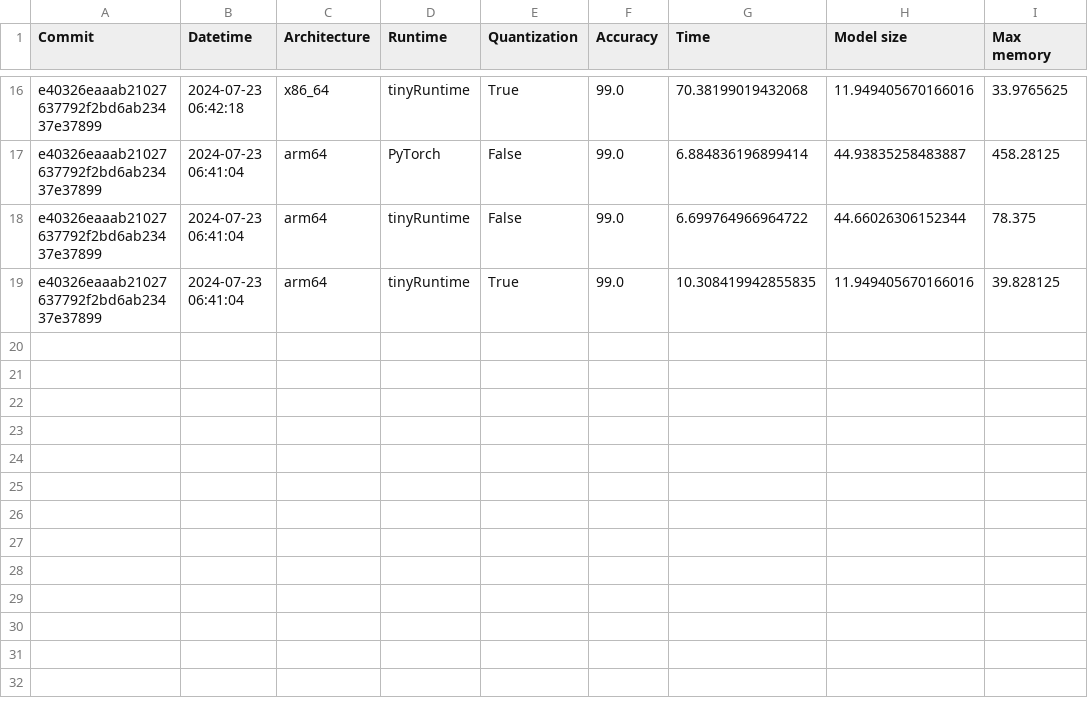
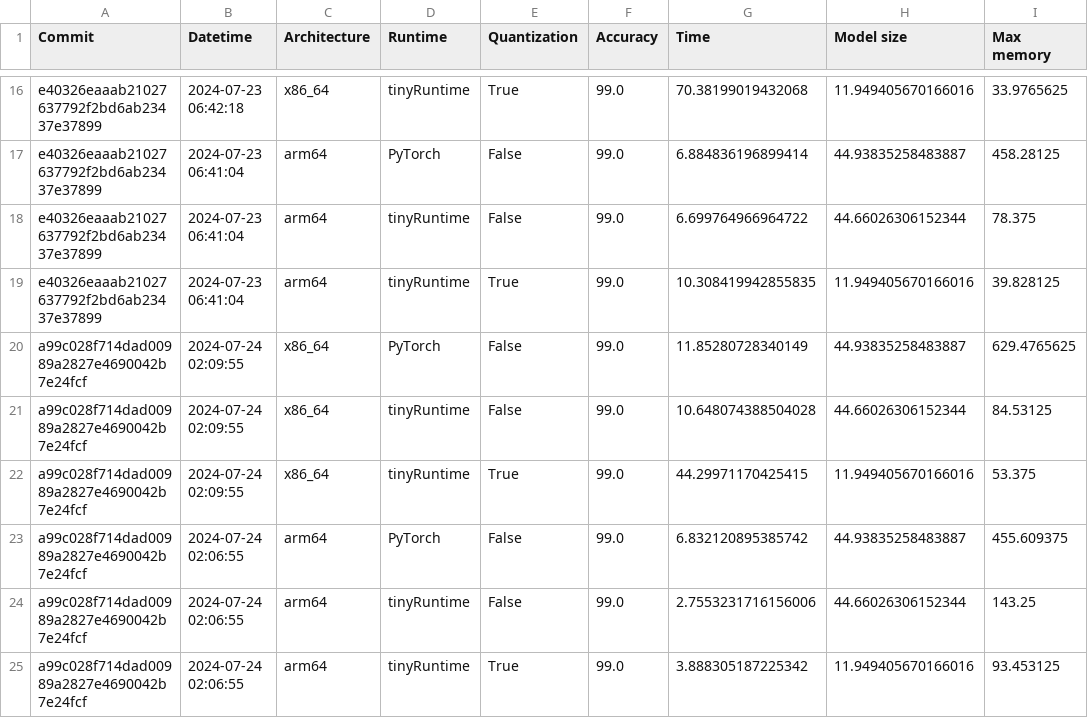
Before and after one commit to ninjalabo/ninjalabo.github.io, a CSV file: benchmark.csv, drawn as a sheet; only a part is shown, gaps mark what is left out.

```diff
--- a/benchmark.csv
+++ b/benchmark.csv
@@ -19 +19,7 @@ e40326eaaab21027637792f2bd6ab23437e37899,2024-07-23 06:41:04,arm64,tinyRuntime,F
 e40326eaaab21027637792f2bd6ab23437e37899,2024-07-23 06:41:04,arm64,tinyRuntime,True,99.0,10.308419942855835,11.949405670166016,39.828125
+a99c028f714dad00989a2827e4690042b7e24fcf,2024-07-24 02:09:55,x86_64,PyTorch,False,99.0,11.85280728340149,44.93835258483887,629.4765625
+a99c028f714dad00989a2827e4690042b7e24fcf,2024-07-24 02:09:55,x86_64,tinyRuntime,False,99.0,10.648074388504028,44.66026306152344,84.53125
+a99c028f714dad00989a2827e4690042b7e24fcf,2024-07-24 02:09:55,x86_64,tinyRuntime,True,99.0,44.29971170425415,11.949405670166016,53.375
+a99c028f714dad00989a2827e4690042b7e24fcf,2024-07-24 02:06:55,arm64,PyTorch,False,99.0,6.832120895385742,44.93835258483887,455.609375
+a99c028f714dad00989a2827e4690042b7e24fcf,2024-07-24 02:06:55,arm64,tinyRuntime,False,99.0,2.7553231716156006,44.66026306152344,143.25
+a99c028f714dad00989a2827e4690042b7e24fcf,2024-07-24 02:06:55,arm64,tinyRuntime,True,99.0,3.888305187225342,11.949405670166016,93.453125
```
